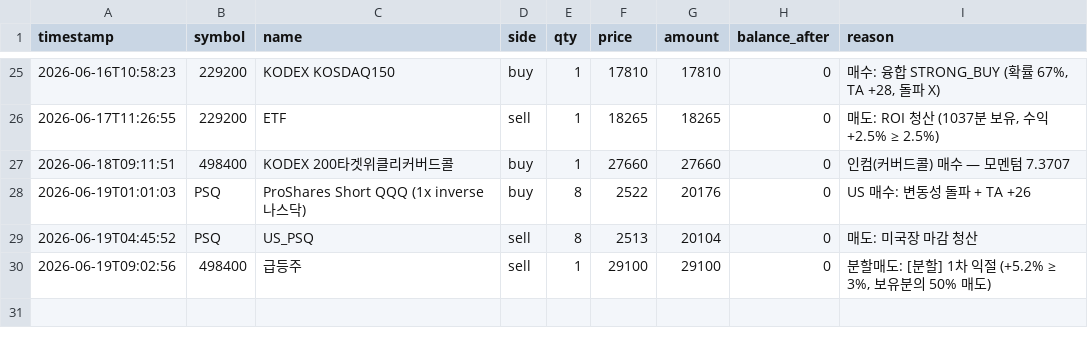
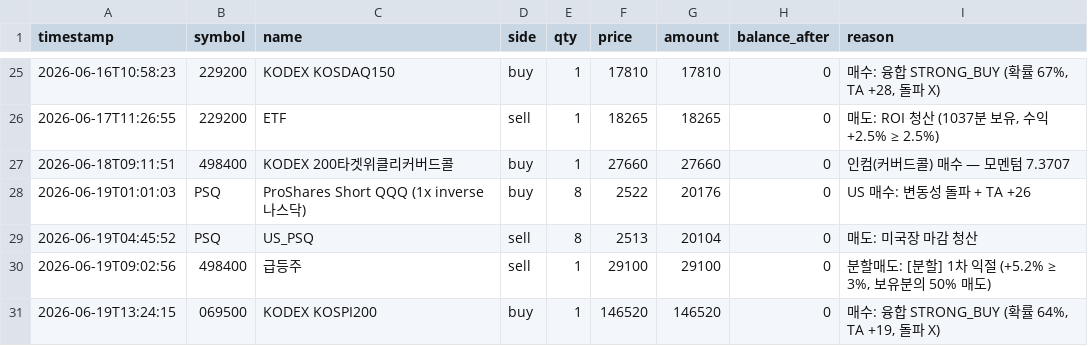
Before and after one commit to BudongJW/kis-trading-journal, a CSV file: state/trades.csv, drawn as a sheet; only a part is shown, gaps mark what is left out.

```diff
--- a/state/trades.csv
+++ b/state/trades.csv
@@ -30 +30,2 @@ timestamp,symbol,name,side,qty,price,amount,balance_after,reason
 2026-06-19T09:02:56,498400,급등주,sell,1,29100,29100,0,"분할매도: [분할] 1차 익절 (+5.2% ≥ 3%, 보유분의 50% 매도)"
+2026-06-19T13:24:15,069500,KODEX KOSPI200,buy,1,146520,146520,0,"매수: 융합 STRONG_BUY (확률 64%, TA +19, 돌파 X)"
```
Also changed, not shown: 2 other files.
